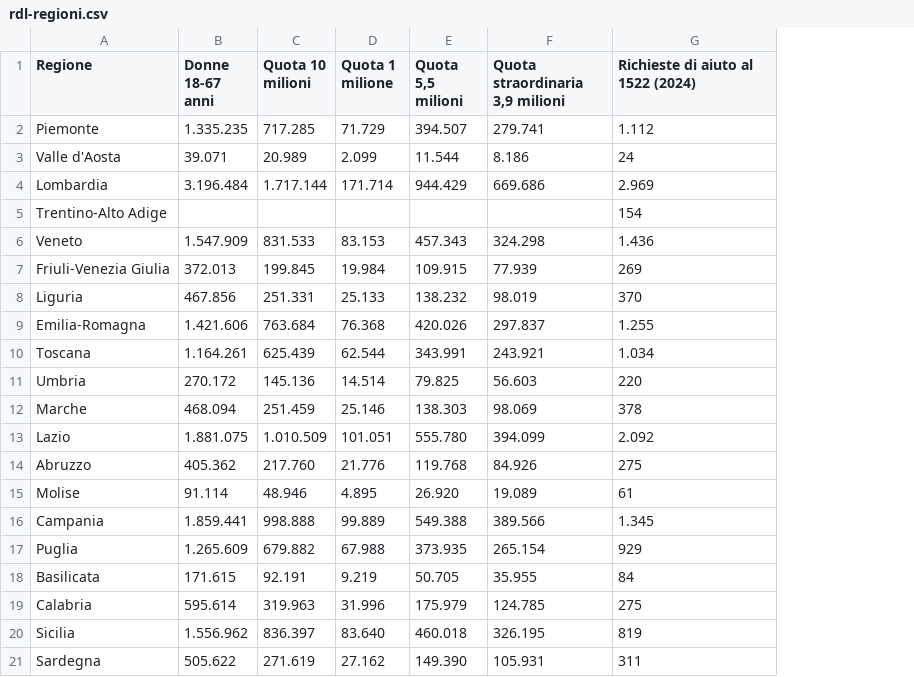
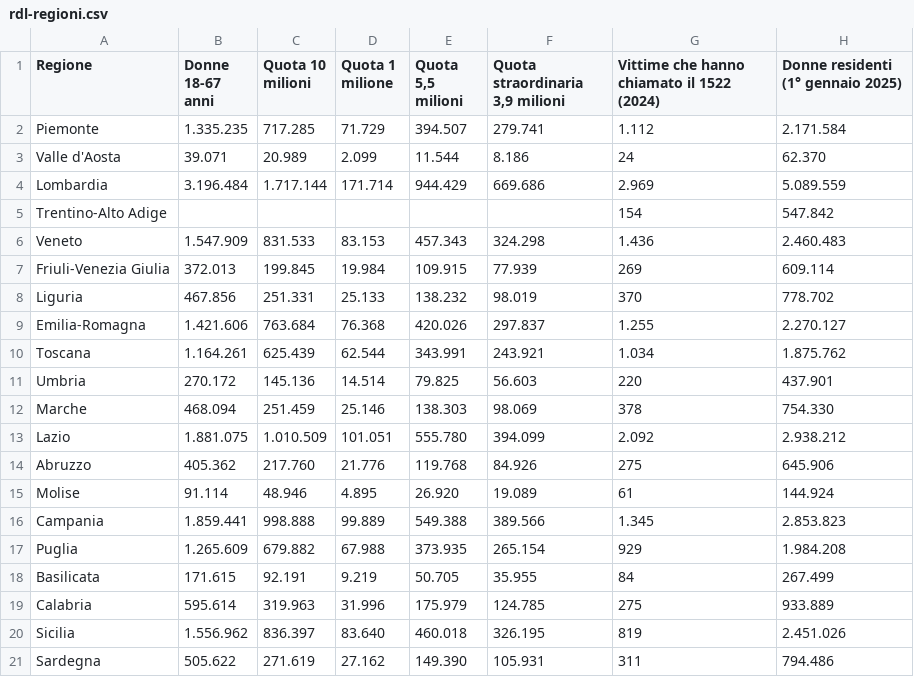
Before and after one commit to Guidotomb/Radar, a CSV file: data/rdl-regioni.csv, drawn as a sheet; the diff names each change by its address in the sheet, - before the commit and + after, or states it on an @@ line.

```diff
--- a/data/rdl-regioni.csv
+++ b/data/rdl-regioni.csv
+column H, rows 1-21: Donne residenti (1° gennaio 2025) | 2.171.584 | 62.370 | 5.089.559 | 547.842 | 2.460.483 | 609.114 | 778.702 | 2.270.127 | 1.875.762 | 437.901 | 754.330 | 2.938.212 | 645.906 | 144.924 | 2.853.823 | 1.984.208 | 267.499 | 933.889 | 2.451.026 | 794.486
-G1: Richieste di aiuto al 1522 (2024)
+G1: Vittime che hanno chiamato il 1522 (2024)
```
Also changed, not shown: 3 other files.
